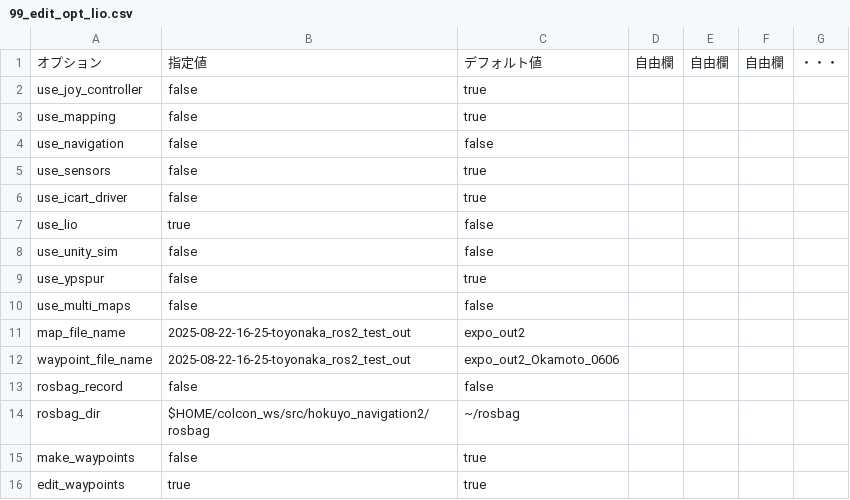
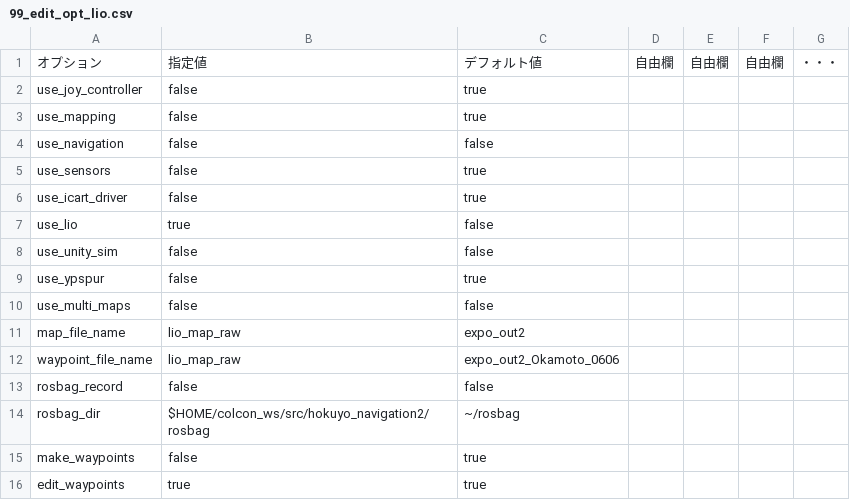
Before and after one commit to hokuyo-rd-release/hokuyo_navigation2, a CSV file: config/wizurg_opts/99_edit_opt_lio.csv, drawn as a sheet.

```diff
--- a/config/wizurg_opts/99_edit_opt_lio.csv
+++ b/config/wizurg_opts/99_edit_opt_lio.csv
@@ -10,4 +10,4 @@ use_ypspur,false,true,,,,
 use_multi_maps,false,false,,,,
-map_file_name,2025-08-22-16-25-toyonaka_ros2_test_out,expo_out2,,,
-waypoint_file_name,2025-08-22-16-25-toyonaka_ros2_test_out,expo_out2_Okamoto_0606,,,,
+map_file_name,lio_map_raw,expo_out2,,,
+waypoint_file_name,lio_map_raw,expo_out2_Okamoto_0606,,,,
 rosbag_record,false,false,,,,
```
Also changed, not shown: 8 other files.
